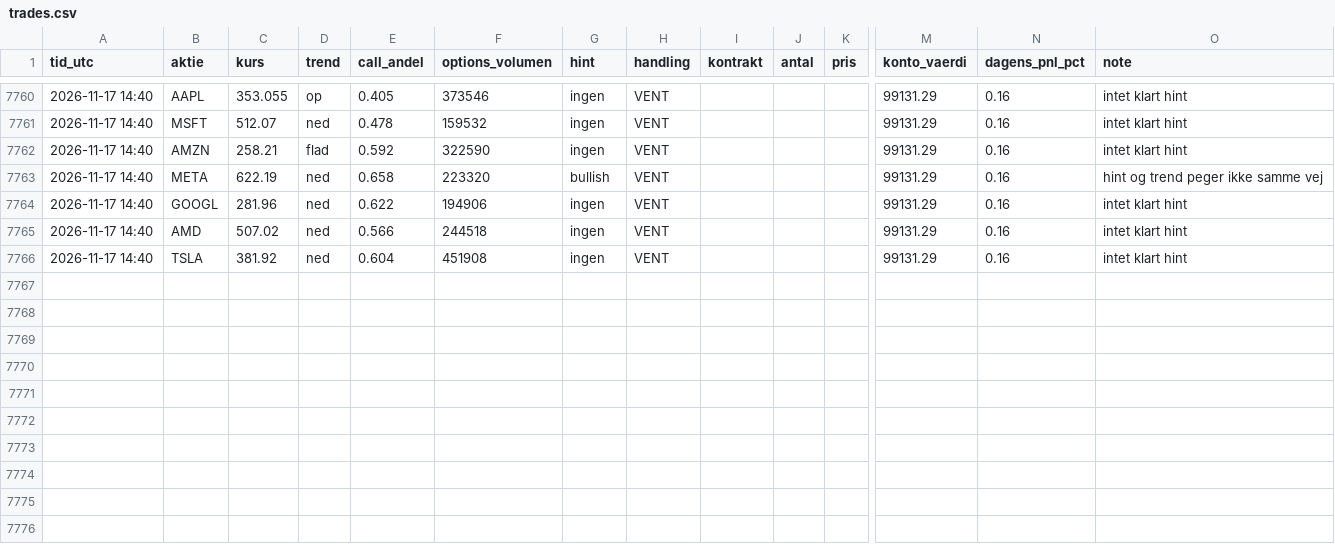
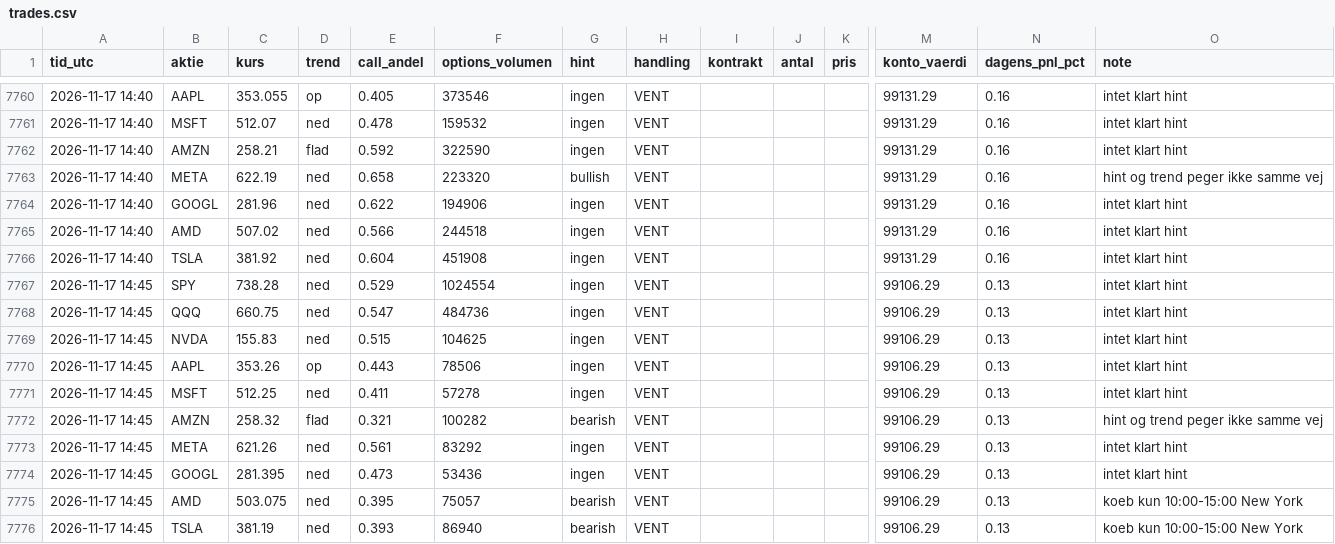
Before and after one commit to augusthavsteen757-cpu/trading-bot, a CSV file: options/trades.csv, drawn as a sheet; only a part is shown, gaps mark what is left out; rows hold the shown columns only; the diff names each change by its address in the sheet, - before the commit and + after, or states it on an @@ line.

Commit message:
Options-bot runde 2026-11-17T14:45

```diff
--- a/options/trades.csv
+++ b/options/trades.csv
+row 7767: 2026-11-17 14:45 | SPY | 738.28 | ned | 0.529 | 1024554 | ingen | VENT |  |  |  | 99106.29 | 0.13 | intet klart hint
+row 7768: 2026-11-17 14:45 | QQQ | 660.75 | ned | 0.547 | 484736 | ingen | VENT |  |  |  | 99106.29 | 0.13 | intet klart hint
+row 7769: 2026-11-17 14:45 | NVDA | 155.83 | ned | 0.515 | 104625 | ingen | VENT |  |  |  | 99106.29 | 0.13 | intet klart hint
+row 7770: 2026-11-17 14:45 | AAPL | 353.26 | op | 0.443 | 78506 | ingen | VENT |  |  |  | 99106.29 | 0.13 | intet klart hint
+row 7771: 2026-11-17 14:45 | MSFT | 512.25 | ned | 0.411 | 57278 | ingen | VENT |  |  |  | 99106.29 | 0.13 | intet klart hint
+row 7772: 2026-11-17 14:45 | AMZN | 258.32 | flad | 0.321 | 100282 | bearish | VENT |  |  |  | 99106.29 | 0.13 | hint og trend peger ikke samme vej
+row 7773: 2026-11-17 14:45 | META | 621.26 | ned | 0.561 | 83292 | ingen | VENT |  |  |  | 99106.29 | 0.13 | intet klart hint
+row 7774: 2026-11-17 14:45 | GOOGL | 281.395 | ned | 0.473 | 53436 | ingen | VENT |  |  |  | 99106.29 | 0.13 | intet klart hint
+row 7775: 2026-11-17 14:45 | AMD | 503.075 | ned | 0.395 | 75057 | bearish | VENT |  |  |  | 99106.29 | 0.13 | koeb kun 10:00-15:00 New York
+row 7776: 2026-11-17 14:45 | TSLA | 381.19 | ned | 0.393 | 86940 | bearish | VENT |  |  |  | 99106.29 | 0.13 | koeb kun 10:00-15:00 New York
```
